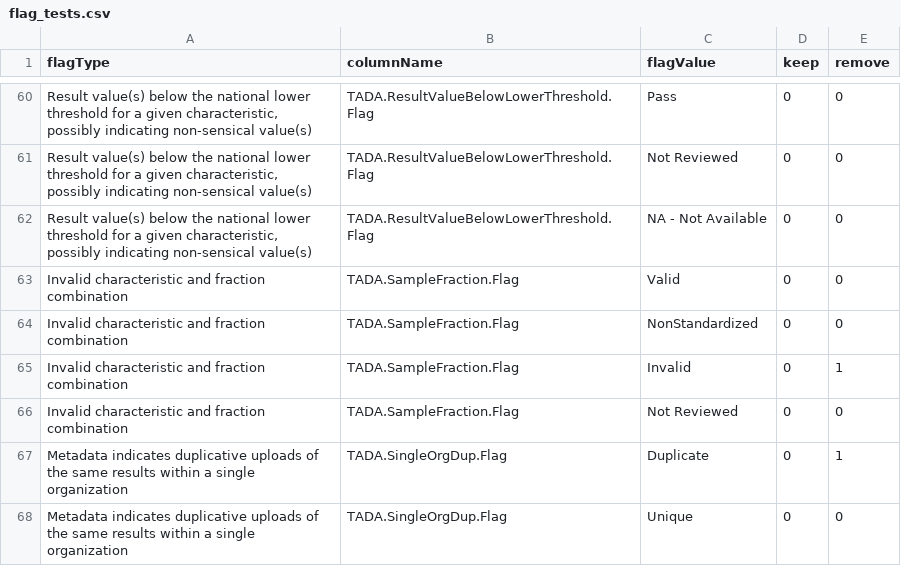
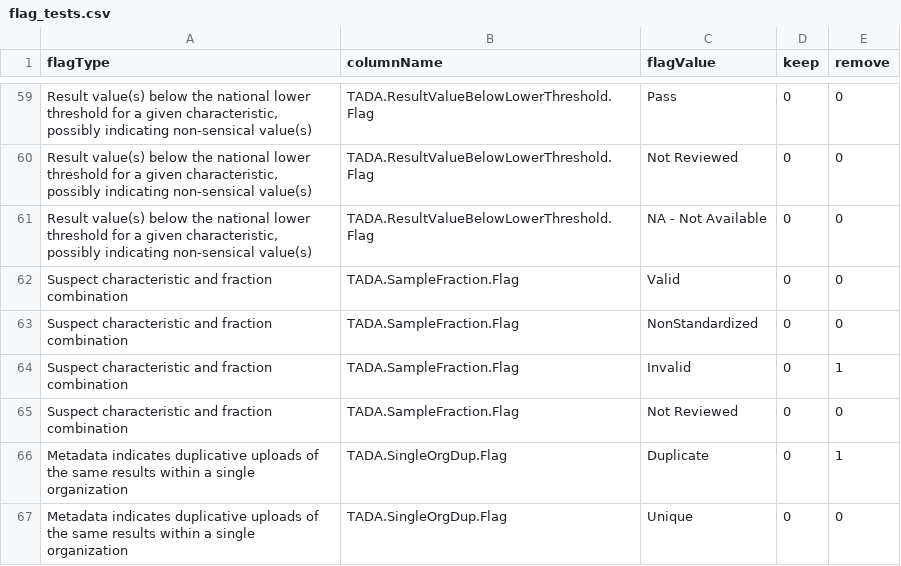
Before and after one commit to USEPA-clone/TADAShiny, a CSV file: inst/flag_tests.csv, drawn as a sheet; only a part is shown, gaps mark what is left out; addresses are those after the commit; the diff covers the shown part only; the diff names each change by its address in the sheet, - before the commit and + after, or states it on an @@ line.

```diff
--- a/inst/flag_tests.csv
+++ b/inst/flag_tests.csv
-A62:A65 (flagType): Invalid characteristic and…
+A62:A65 (flagType): Suspect characteristic and…
```
Also changed, not shown: 1 removed row and 44 edited cells elsewhere in this file, inst/flag_prompts.csv, 1 other file.
